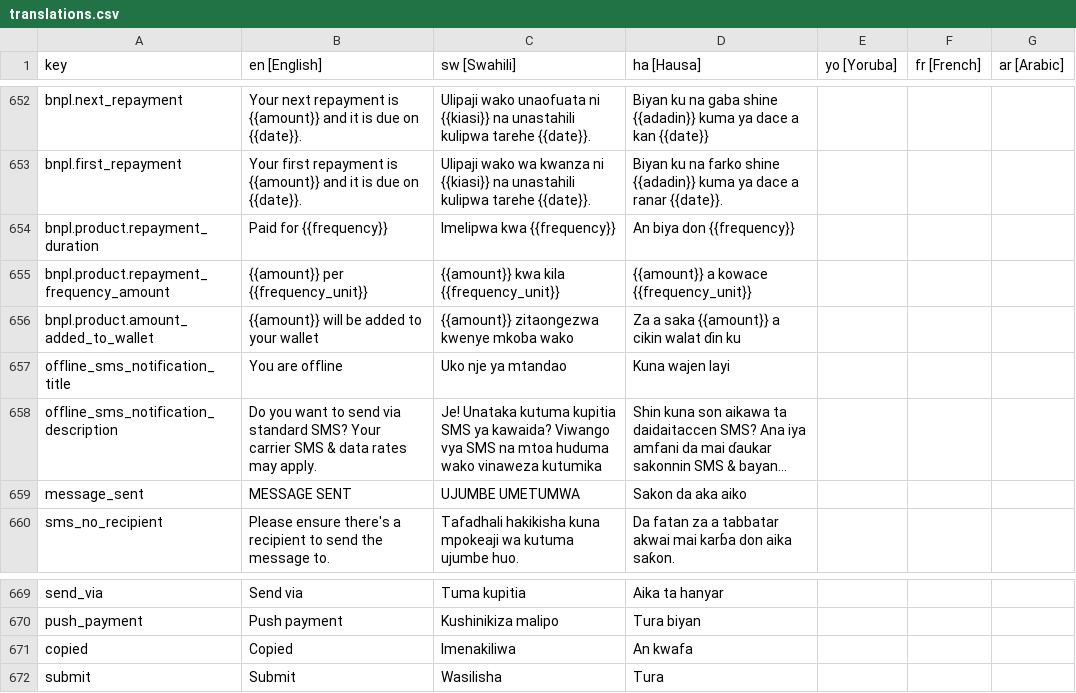
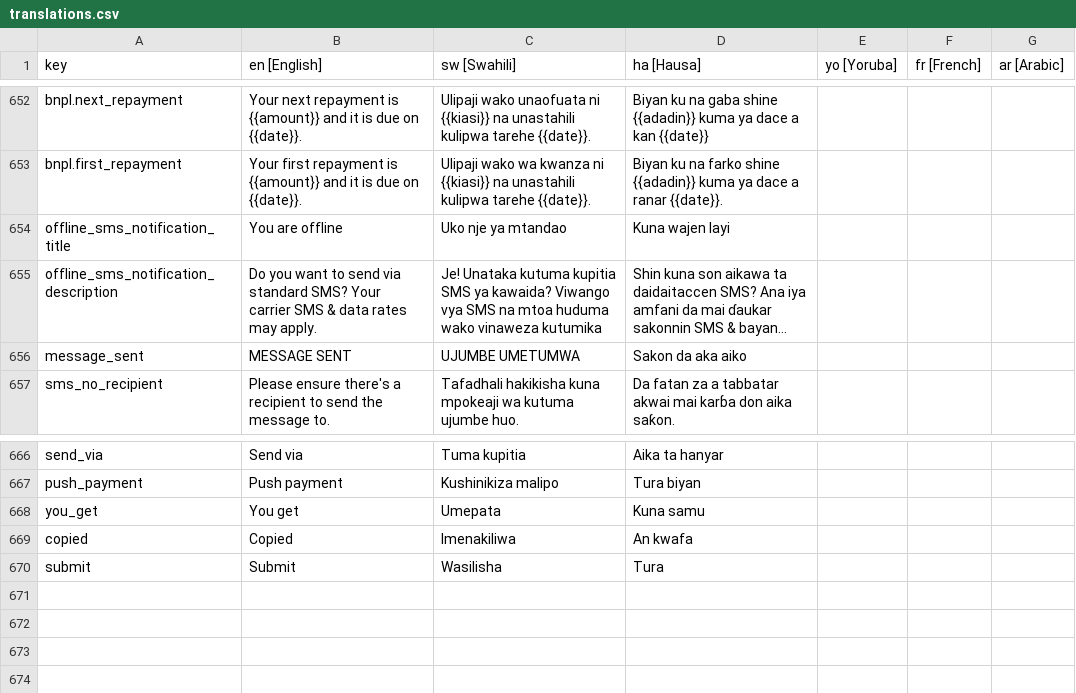
Before and after one commit to klever34/shara-lite, a CSV file: shara-lite/app/services/i18n/translations/translations.csv, drawn as a sheet; only a part is shown, gaps mark what is left out; long unchanged cells end in …; removed rows and columns are numbered as before the commit, all else as after; the diff names each change by its address in the sheet, - before the commit and + after, or states it on an @@ line.

Commit message:
update bnpl sandbox designs

```diff
--- a/shara-lite/app/services/i18n/translations/translations.csv
+++ b/shara-lite/app/services/i18n/translations/translations.csv
-row 654: bnpl.product.repayment_duration | Paid for {{frequency}} | Imelipwa kwa {{frequency}} | An biya don {{frequency}}
-row 655: bnpl.product.repayment_frequency_amount | {{amount}} per {{frequency_unit}} | {{amount}} kwa kila {{frequency_unit}} | {{amount}} a kowace {{frequency_unit}}
-row 656: bnpl.product.amount_added_to_wallet | {{amount}} will be added to your wallet | {{amount}} zitaongezwa kwenye mkoba wako | Za a saka {{amount}} a cikin walat ɗin ku
+row 668: you_get | You get | Umepata | Kuna samu
```
Also changed, not shown: 8 other files.
